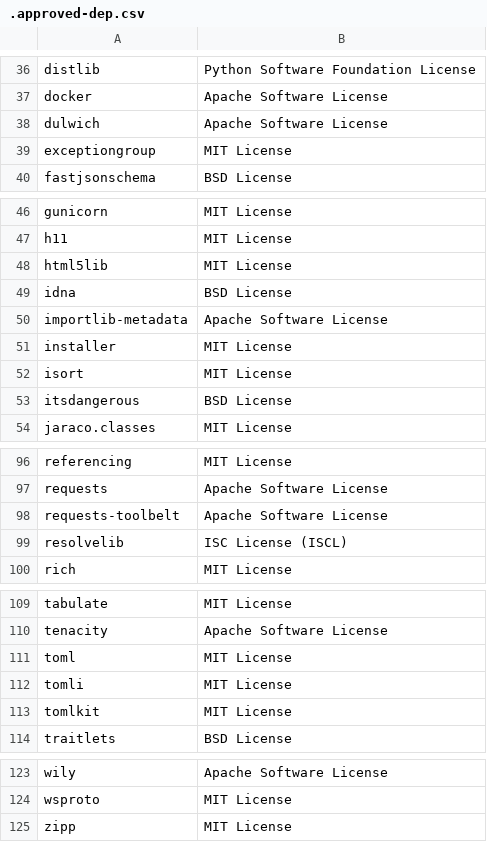
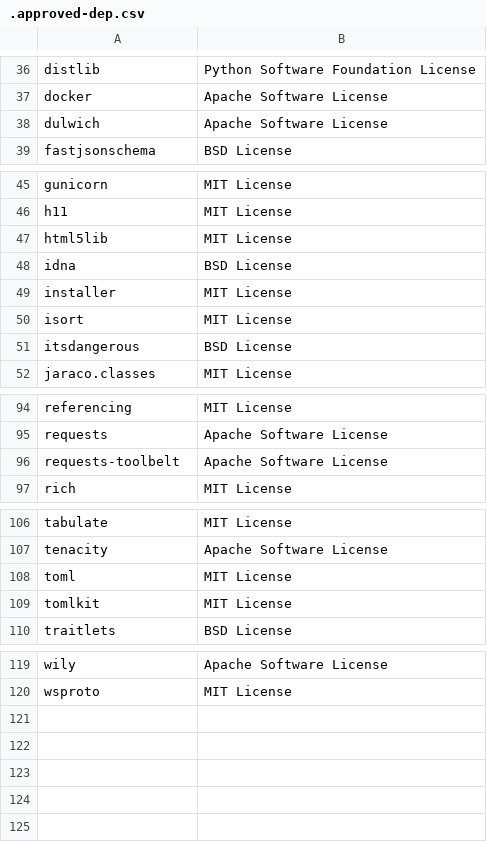
Before and after one commit to nickstanley574/Continuous-Delivery-Pipeline-Demo, a CSV file: .approved-dep.csv, drawn as a sheet; only a part is shown, gaps mark what is left out.

Commit message:
remove uneeded packages from approved-dep check

```diff
--- a/.approved-dep.csv
+++ b/.approved-dep.csv
@@ -38,3 +38,2 @@
 "dulwich","Apache Software License"
-"exceptiongroup","MIT License"
 "fastjsonschema","BSD License"
@@ -49,3 +48,2 @@
 "idna","BSD License"
-"importlib-metadata","Apache Software License"
 "installer","MIT License"
@@ -98,3 +96,2 @@
 "requests-toolbelt","Apache Software License"
-"resolvelib","ISC License (ISCL)"
 "rich","MIT License"
@@ -111,3 +108,2 @@
 "toml","MIT License"
-"tomli","MIT License"
 "tomlkit","MIT License"
@@ -124,2 +120 @@
 "wsproto","MIT License"
-"zipp","MIT License"
```
